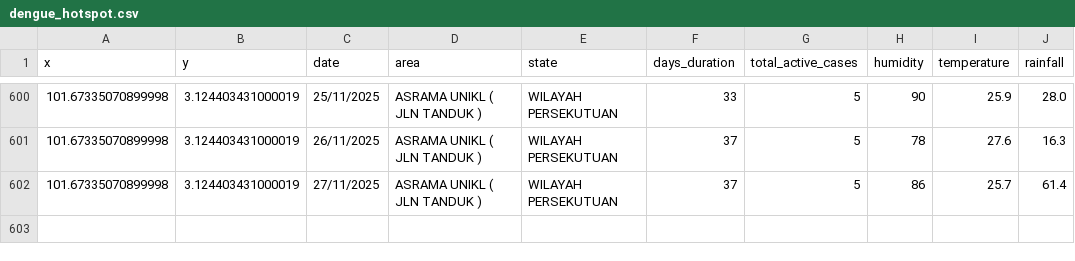
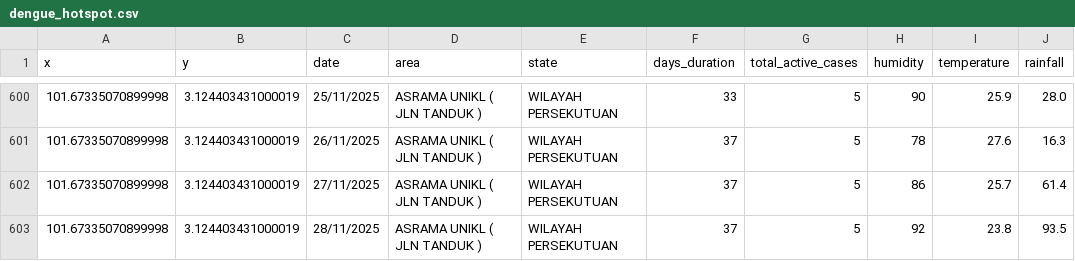
Before and after one commit to adamarbain/drone4dengue, a CSV file: daily-scrap-dengue-data/dengue_hotspot.csv, drawn as a sheet; only a part is shown, gaps mark what is left out.

```diff
--- a/daily-scrap-dengue-data/dengue_hotspot.csv
+++ b/daily-scrap-dengue-data/dengue_hotspot.csv
@@ -602 +602,2 @@ x,y,date,area,state,days_duration,total_active_cases,humidity,temperature,rainfa
 101.67335070899998,3.124403431000019,27/11/2025,ASRAMA UNIKL ( JLN TANDUK ),WILAYAH PERSEKUTUAN,37,5,86,25.7,61.4
+101.67335070899998,3.124403431000019,28/11/2025,ASRAMA UNIKL ( JLN TANDUK ),WILAYAH PERSEKUTUAN,37,5,92,23.8,93.5
```
Also changed, not shown: daily-scrap-dengue-data/active_dengue.csv, 8 other files.
